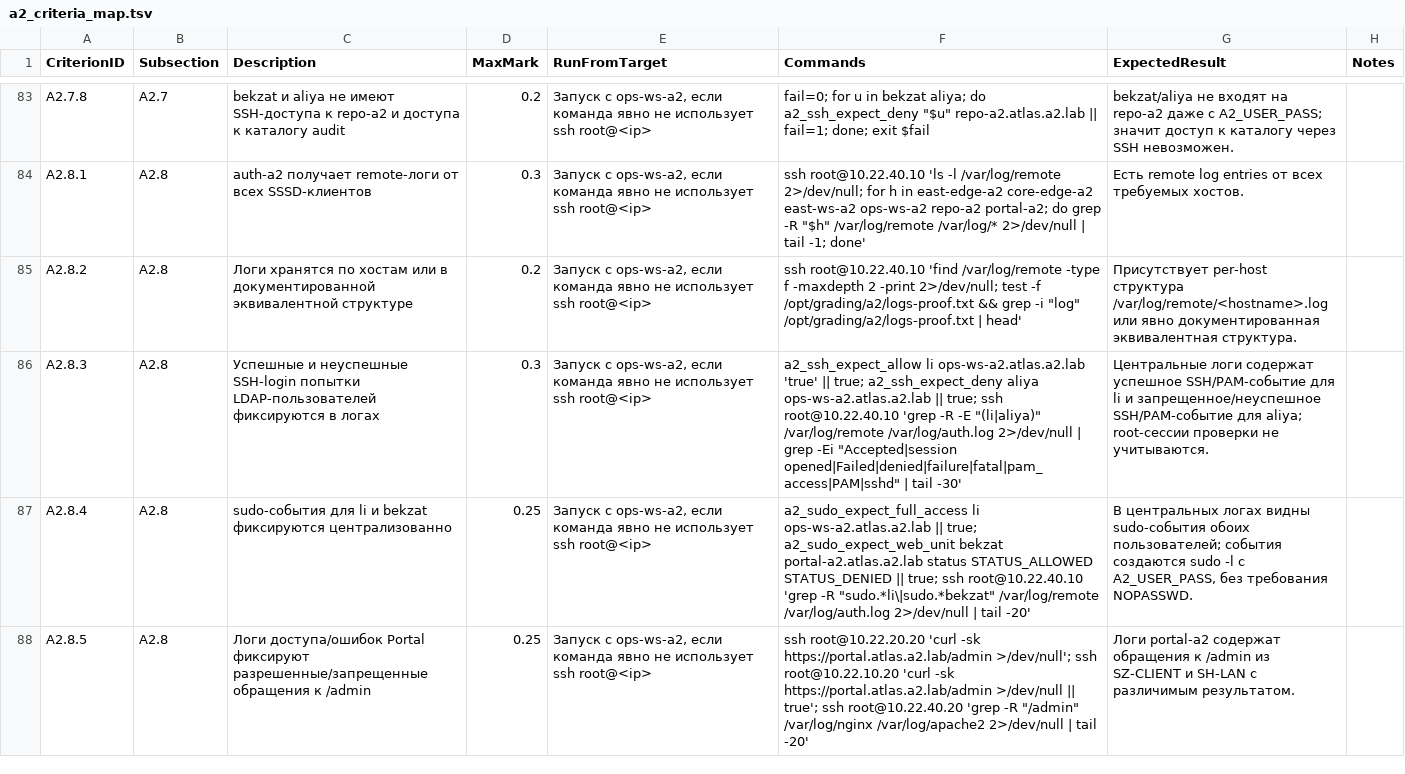
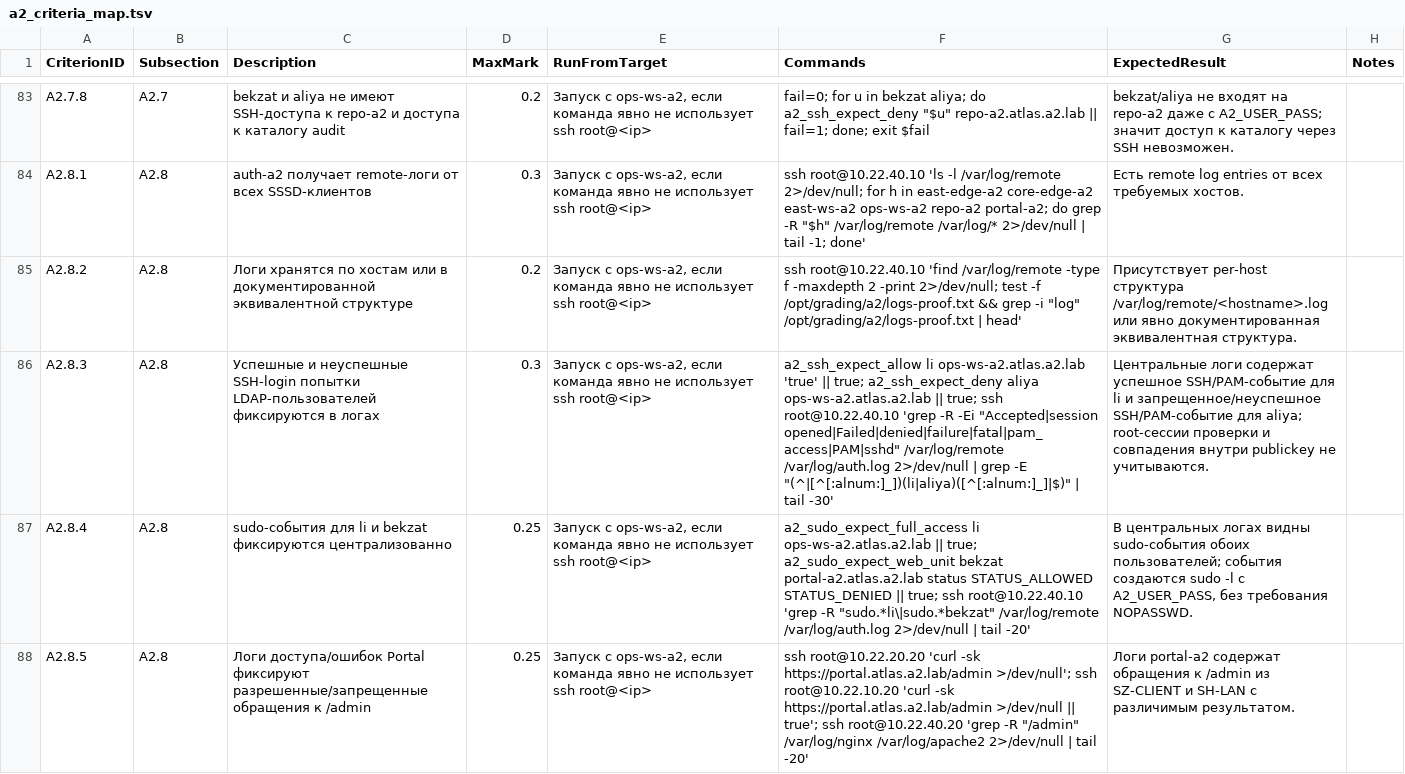
Before and after one commit to light192/WSTC2026_scripts, a TSV file: A2_Evaluation_Scripts_Shanghai_Shenzhen/criteria/a2_criteria_map.tsv, drawn as a sheet; only a part is shown, gaps mark what is left out; the diff names each change by its address in the sheet, - before the commit and + after, or states it on an @@ line.

```diff
--- a/A2_Evaluation_Scripts_Shanghai_Shenzhen/criteria/a2_criteria_map.tsv
+++ b/A2_Evaluation_Scripts_Shanghai_Shenzhen/criteria/a2_criteria_map.tsv
-F86 (Commands): …'grep -R -E "(li|aliya)" /var/log/remote /var/log/auth.log 2>/dev/null | grep -Ei "Accepted|session opened|Failed|denied|failure|fatal|pam_access|PAM|sshd" | tail…
+F86 (Commands): …'grep -R -Ei "Accepted|session opened|Failed|denied|failure|fatal|pam_access|PAM|sshd" /var/log/remote /var/log/auth.log 2>/dev/null | grep -E "(^|[^[:alnum:]_])(li|aliya)([^[:alnum:]_]|$)" | tail…
-G86 (ExpectedResult): …root-сессии проверки не учитываются.
+G86 (ExpectedResult): …root-сессии проверки и совпадения внутри publickey не учитываются.
```
Also changed, not shown: 1 other file.
